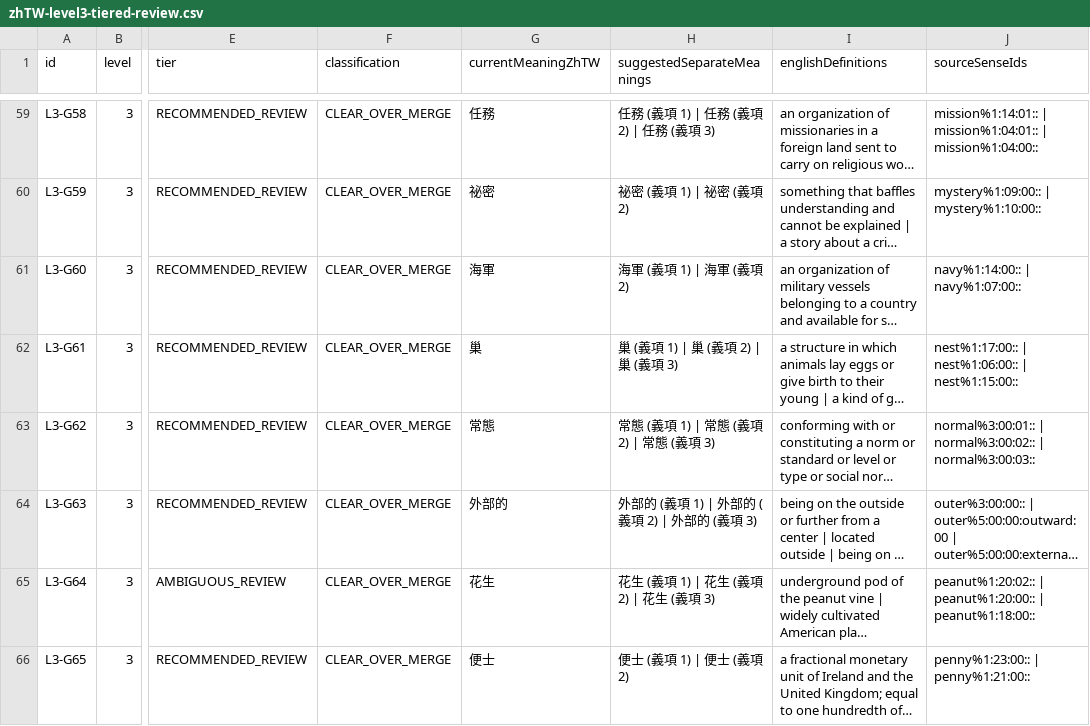
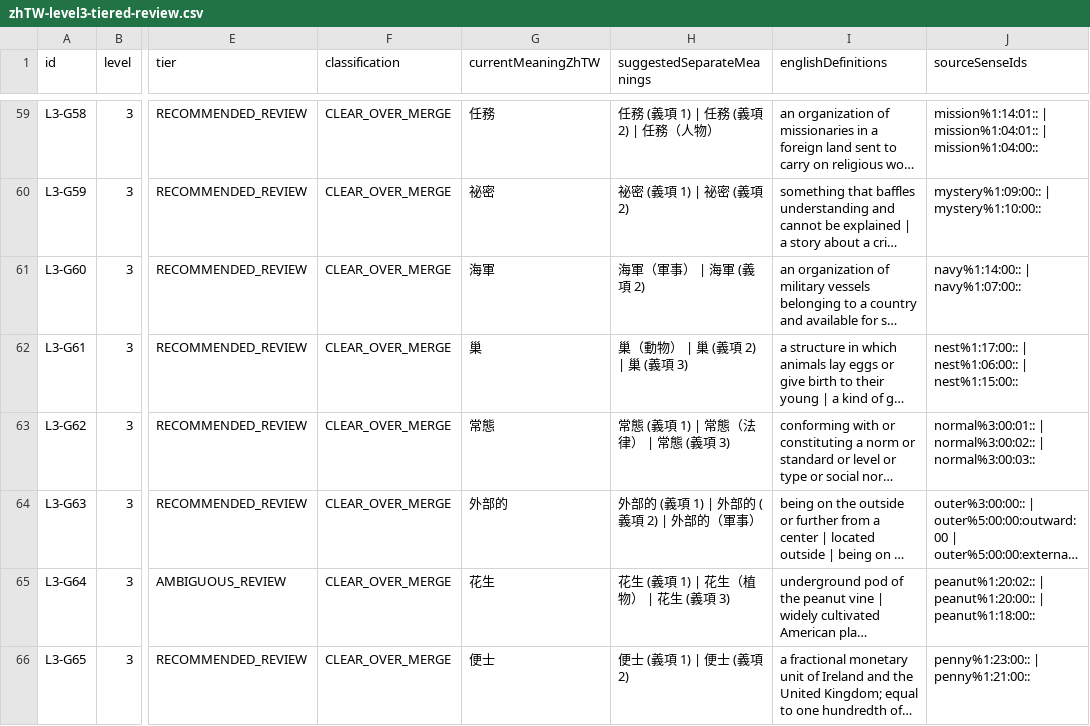
Before and after one commit to justin0804nitsuj/egg, a CSV file: reports/zhTW-level3-tiered-review.csv, drawn as a sheet; only a part is shown, gaps mark what is left out; long unchanged cells end in …; the diff covers the shown part only; the diff names each change by its address in the sheet, - before the commit and + after, or states it on an @@ line.

```diff
--- a/reports/zhTW-level3-tiered-review.csv
+++ b/reports/zhTW-level3-tiered-review.csv
-H59 (suggestedSeparateMeanings): 任務 (義項 1) | 任務 (義項 2) | 任務 (義項 3)
+H59 (suggestedSeparateMeanings): 任務 (義項 1) | 任務 (義項 2) | 任務（人物）
-H61 (suggestedSeparateMeanings): 海軍 (義項 1) | 海軍 (義項 2)
+H61 (suggestedSeparateMeanings): 海軍（軍事） | 海軍 (義項 2)
-H62 (suggestedSeparateMeanings): 巢 (義項 1) | 巢 (義項 2) | 巢 (義項 3)
+H62 (suggestedSeparateMeanings): 巢（動物） | 巢 (義項 2) | 巢 (義項 3)
-H63 (suggestedSeparateMeanings): 常態 (義項 1) | 常態 (義項 2) | 常態 (義項 3)
+H63 (suggestedSeparateMeanings): 常態 (義項 1) | 常態（法律） | 常態 (義項 3)
-H64 (suggestedSeparateMeanings): 外部的 (義項 1) | 外部的 (義項 2) | 外部的 (義項 3)
+H64 (suggestedSeparateMeanings): 外部的 (義項 1) | 外部的 (義項 2) | 外部的（軍事）
-H65 (suggestedSeparateMeanings): 花生 (義項 1) | 花生 (義項 2) | 花生 (義項 3)
+H65 (suggestedSeparateMeanings): 花生 (義項 1) | 花生（植物） | 花生 (義項 3)
```
Also changed, not shown: 73 edited cells elsewhere in this file, reports/zhTW-level2-tiered-review.csv, reports/zhTW-level4-tiered-review.csv, 21 other files.
